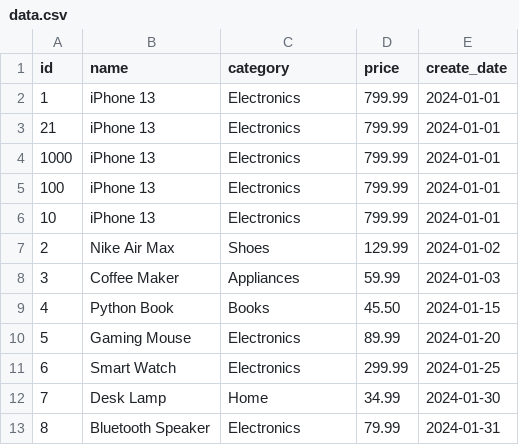
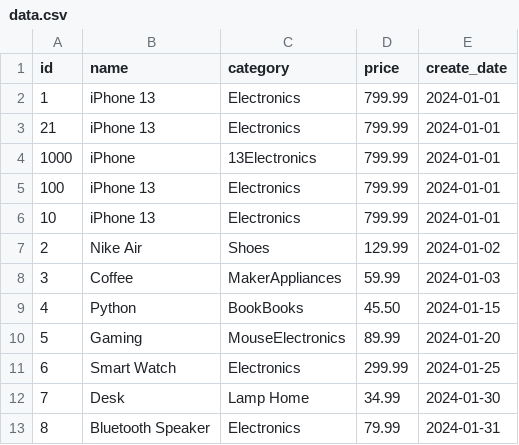
Before and after one commit to KirillPudov/sem1, a CSV file: sample_data/data.csv, drawn as a sheet.

```diff
--- a/sample_data/data.csv
+++ b/sample_data/data.csv
@@ -3,11 +3,11 @@ id,name,category,price,create_date
 21,iPhone 13,Electronics,799.99,2024-01-01
-1000,iPhone 13,Electronics,799.99,2024-01-01
+1000,iPhone,13Electronics,799.99,2024-01-01
 100,iPhone 13,Electronics,799.99,2024-01-01
 10,iPhone 13,Electronics,799.99,2024-01-01
-2,Nike Air Max,Shoes,129.99,2024-01-02
-3,Coffee Maker,Appliances,59.99,2024-01-03
-4,Python Book,Books,45.50,2024-01-15
-5,Gaming Mouse,Electronics,89.99,2024-01-20
+2,Nike Air,Shoes,129.99,2024-01-02
+3,Coffee,MakerAppliances,59.99,2024-01-03
+4,Python,BookBooks,45.50,2024-01-15
+5,Gaming,MouseElectronics,89.99,2024-01-20
 6,Smart Watch,Electronics,299.99,2024-01-25
-7,Desk Lamp,Home,34.99,2024-01-30
+7,Desk,Lamp Home,34.99,2024-01-30
 8,Bluetooth Speaker,Electronics,79.99,2024-01-31
```
Also changed, not shown: 10 other files.
